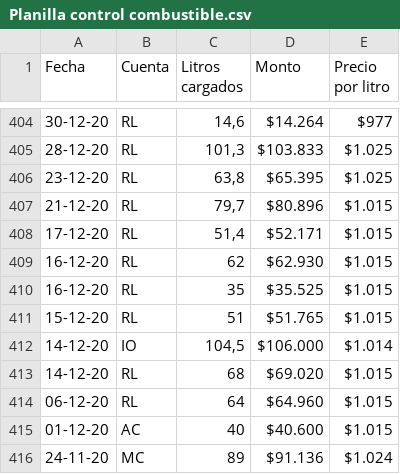
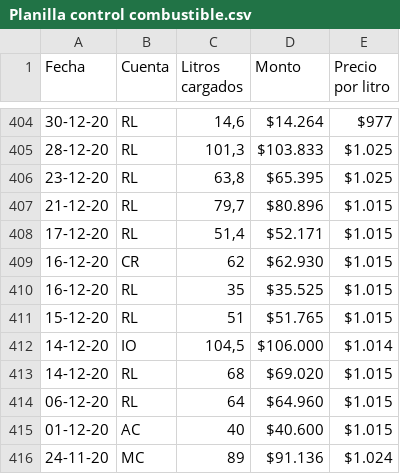
Before and after one commit to santvaras92-crypto/flight-log-system, a CSV file: Combustible/Planilla control combustible.csv, drawn as a sheet; only a part is shown, gaps mark what is left out.

Commit message:
Update fuel CSV cell B409

```diff
--- a/Combustible/Planilla control combustible.csv
+++ b/Combustible/Planilla control combustible.csv
@@ -408,3 +408,3 @@
 17-12-20;RL;51,4;$52.171;$1.015
-16-12-20;RL;62;$62.930;$1.015
+16-12-20;CR;62;$62.930;$1.015
 16-12-20;RL;35;$35.525;$1.015
```
